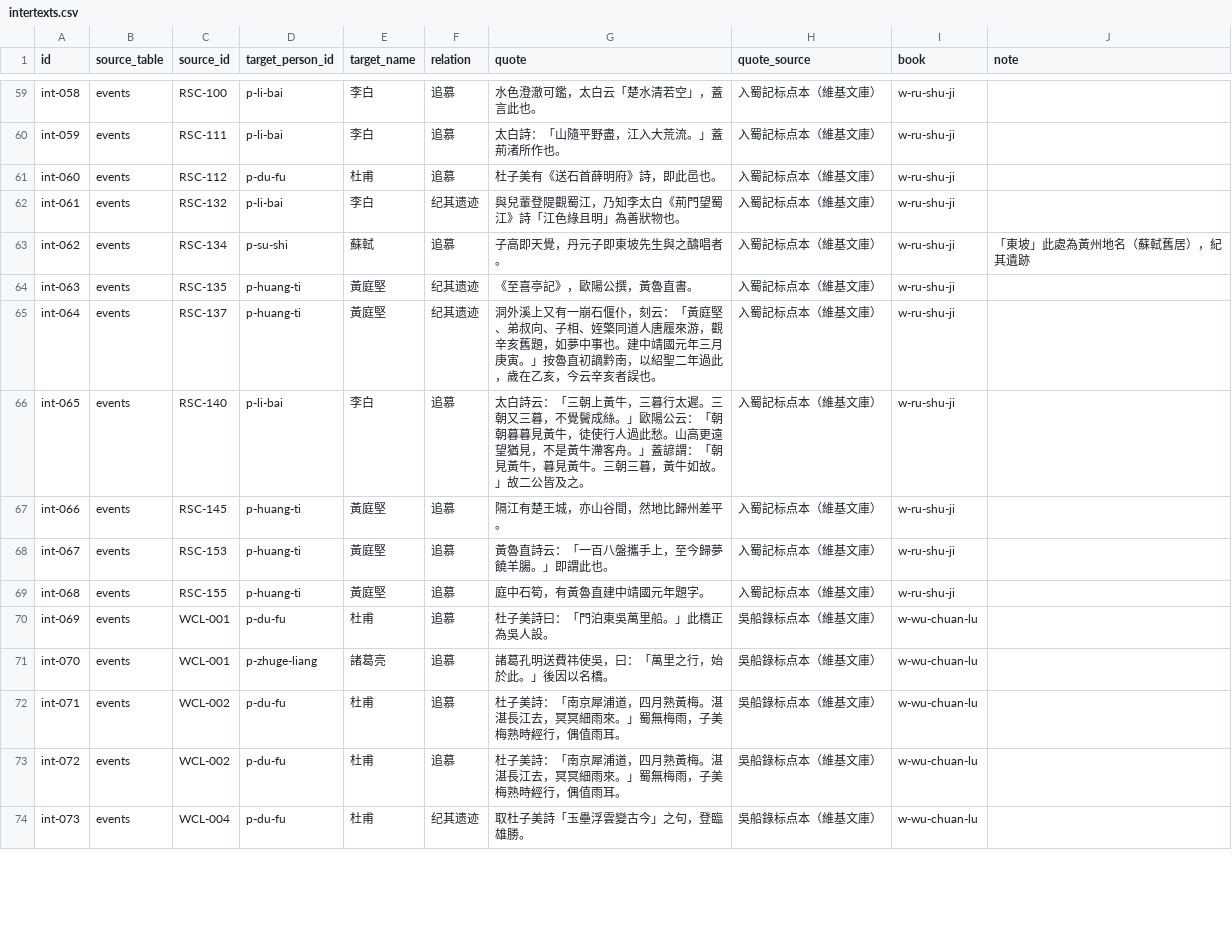
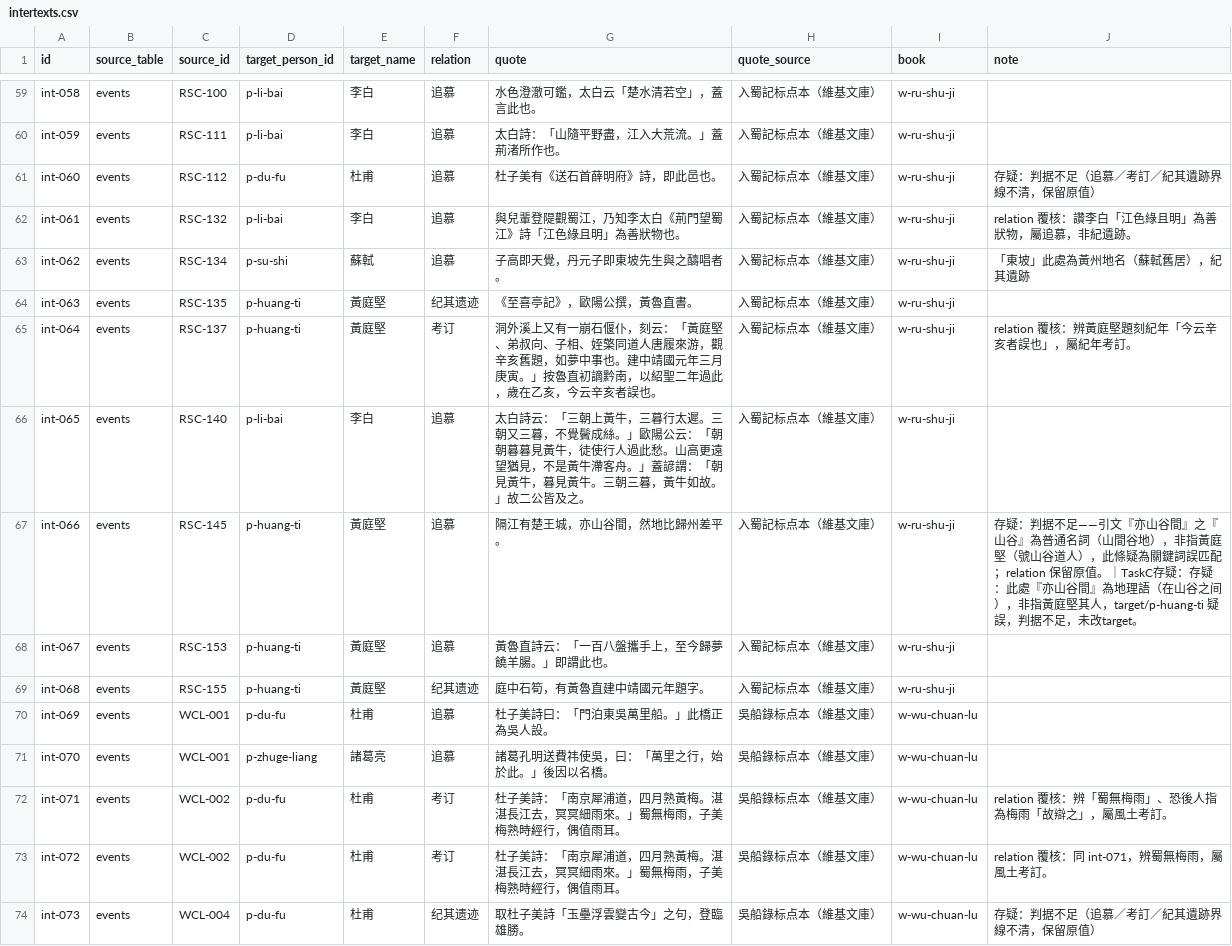
Before and after one commit to puremapping/changjiang-youji, a CSV file: data/base/intertexts.csv, drawn as a sheet; only a part is shown, gaps mark what is left out; the diff covers the shown part only.

Commit message:
feat(base): 数据补全收官——47条坐标(CHGIS+web双级查询,194仍null如实留)、3组同名异地拆4实例、intertexts102条relation逐条复核(质疑1条实证)、works评语型互文判定不建；四表CSV/JSON一致、外键悬空0

```diff
--- a/data/base/intertexts.csv
+++ b/data/base/intertexts.csv
@@ -60,15 +60,15 @@ int-058,events,RSC-100,p-li-bai,李白,追慕,水色澄澈可鑑，太白云「
 int-059,events,RSC-111,p-li-bai,李白,追慕,太白詩：「山隨平野盡，江入大荒流。」蓋荊渚所作也。,入蜀記标点本（維基文庫）,w-ru-shu-ji,
-int-060,events,RSC-112,p-du-fu,杜甫,追慕,杜子美有《送石首薛明府》詩，即此邑也。,入蜀記标点本（維基文庫）,w-ru-shu-ji,
-int-061,events,RSC-132,p-li-bai,李白,纪其遗迹,與兒輩登隄觀蜀江，乃知李太白《荊門望蜀江》詩「江色綠且明」為善狀物也。,入蜀記标点本（維基文庫）,w-ru-shu-ji,
+int-060,events,RSC-112,p-du-fu,杜甫,追慕,杜子美有《送石首薛明府》詩，即此邑也。,入蜀記标点本（維基文庫）,w-ru-shu-ji,存疑：判据不足（追慕／考訂／紀其遺跡界線不清，保留原值）
+int-061,events,RSC-132,p-li-bai,李白,追慕,與兒輩登隄觀蜀江，乃知李太白《荊門望蜀江》詩「江色綠且明」為善狀物也。,入蜀記标点本（維基文庫）,w-ru-shu-ji,relation 覆核：讚李白「江色綠且明」為善狀物，屬追慕，非紀遺跡。
 int-062,events,RSC-134,p-su-shi,蘇軾,追慕,子高即天覺，丹元子即東坡先生與之醻唱者。,入蜀記标点本（維基文庫）,w-ru-shu-ji,「東坡」此處為黃州地名（蘇軾舊居），紀其遺跡
 int-063,events,RSC-135,p-huang-ti,黃庭堅,纪其遗迹,《至喜亭記》，歐陽公撰，黃魯直書。,入蜀記标点本（維基文庫）,w-ru-shu-ji,
-int-064,events,RSC-137,p-huang-ti,黃庭堅,纪其遗迹,洞外溪上又有一崩石偃仆，刻云：「黃庭堅、弟叔向、子相、姪檠同道人唐履來游，觀辛亥舊題，如夢中事也。建中靖國元年三月庚寅。」按魯直初謫黔南，以紹聖二年過此，歲在乙亥，今云辛亥者誤也。,入蜀記标点本（維基文庫）,w-ru-shu-ji,
+int-064,events,RSC-137,p-huang-ti,黃庭堅,考订,洞外溪上又有一崩石偃仆，刻云：「黃庭堅、弟叔向、子相、姪檠同道人唐履來游，觀辛亥舊題，如夢中事也。建中靖國元年三月庚寅。」按魯直初謫黔南，以紹聖二年過此，歲在乙亥，今云辛亥者誤也。,入蜀記标点本（維基文庫）,w-ru-shu-ji,relation 覆核：辨黃庭堅題刻紀年「今云辛亥者誤也」，屬紀年考訂。
 int-065,events,RSC-140,p-li-bai,李白,追慕,太白詩云：「三朝上黃牛，三暮行太遲。三朝又三暮，不覺鬢成絲。」歐陽公云：「朝朝暮暮見黃牛，徒使行人過此愁。山高更遠望猶見，不是黃牛滯客舟。」蓋諺謂：「朝見黃牛，暮見黃牛。三朝三暮，黃牛如故。」故二公皆及之。,入蜀記标点本（維基文庫）,w-ru-shu-ji,
-int-066,events,RSC-145,p-huang-ti,黃庭堅,追慕,隔江有楚王城，亦山谷間，然地比歸州差平。,入蜀記标点本（維基文庫）,w-ru-shu-ji,
+int-066,events,RSC-145,p-huang-ti,黃庭堅,追慕,隔江有楚王城，亦山谷間，然地比歸州差平。,入蜀記标点本（維基文庫）,w-ru-shu-ji,存疑：判据不足——引文『亦山谷間』之『山谷』為普通名詞（山間谷地），非指黃庭堅（號山谷道人），此條疑為關鍵詞誤匹配；relation 保留原值。｜TaskC存疑：存疑：此處『亦山谷間』為地理語（在山谷之间），非指黃庭堅其人，target/p-huang-ti 疑誤，判据不足，未改target。
 int-067,events,RSC-153,p-huang-ti,黃庭堅,追慕,黃魯直詩云：「一百八盤攜手上，至今歸夢饒羊腸。」即謂此也。,入蜀記标点本（維基文庫）,w-ru-shu-ji,
-int-068,events,RSC-155,p-huang-ti,黃庭堅,追慕,庭中石筍，有黃魯直建中靖國元年題字。,入蜀記标点本（維基文庫）,w-ru-shu-ji,
+int-068,events,RSC-155,p-huang-ti,黃庭堅,纪其遗迹,庭中石筍，有黃魯直建中靖國元年題字。,入蜀記标点本（維基文庫）,w-ru-shu-ji,
 int-069,events,WCL-001,p-du-fu,杜甫,追慕,杜子美詩曰：「門泊東吳萬里船。」此橋正為吳人設。,吳船錄标点本（維基文庫）,w-wu-chuan-lu,
 int-070,events,WCL-001,p-zhuge-liang,諸葛亮,追慕,諸葛孔明送費祎使吳，曰：「萬里之行，始於此。」後因以名橋。,吳船錄标点本（維基文庫）,w-wu-chuan-lu,
-int-071,events,WCL-002,p-du-fu,杜甫,追慕,杜子美詩：「南京犀浦道，四月熟黃梅。湛湛長江去，冥冥細雨來。」蜀無梅雨，子美梅熟時經行，偶值雨耳。,吳船錄标点本（維基文庫）,w-wu-chuan-lu,
-int-072,events,WCL-002,p-du-fu,杜甫,追慕,杜子美詩：「南京犀浦道，四月熟黃梅。湛湛長江去，冥冥細雨來。」蜀無梅雨，子美梅熟時經行，偶值雨耳。,吳船錄标点本（維基文庫）,w-wu-chuan-lu,
-int-073,events,WCL-004,p-du-fu,杜甫,纪其遗迹,取杜子美詩「玉壘浮雲變古今」之句，登臨雄勝。,吳船錄标点本（維基文庫）,w-wu-chuan-lu,
+int-071,events,WCL-002,p-du-fu,杜甫,考订,杜子美詩：「南京犀浦道，四月熟黃梅。湛湛長江去，冥冥細雨來。」蜀無梅雨，子美梅熟時經行，偶值雨耳。,吳船錄标点本（維基文庫）,w-wu-chuan-lu,relation 覆核：辨「蜀無梅雨」、恐後人指為梅雨「故辯之」，屬風土考訂。
+int-072,events,WCL-002,p-du-fu,杜甫,考订,杜子美詩：「南京犀浦道，四月熟黃梅。湛湛長江去，冥冥細雨來。」蜀無梅雨，子美梅熟時經行，偶值雨耳。,吳船錄标点本（維基文庫）,w-wu-chuan-lu,relation 覆核：同 int-071，辨蜀無梅雨，屬風土考訂。
+int-073,events,WCL-004,p-du-fu,杜甫,纪其遗迹,取杜子美詩「玉壘浮雲變古今」之句，登臨雄勝。,吳船錄标点本（維基文庫）,w-wu-chuan-lu,存疑：判据不足（追慕／考訂／紀其遺跡界線不清，保留原值）
```
Also changed, not shown: 38 edited cells elsewhere in this file, data/events_v2/入蜀記_events.csv, data/events_v2/吳船錄_events.csv, 18 other files.
